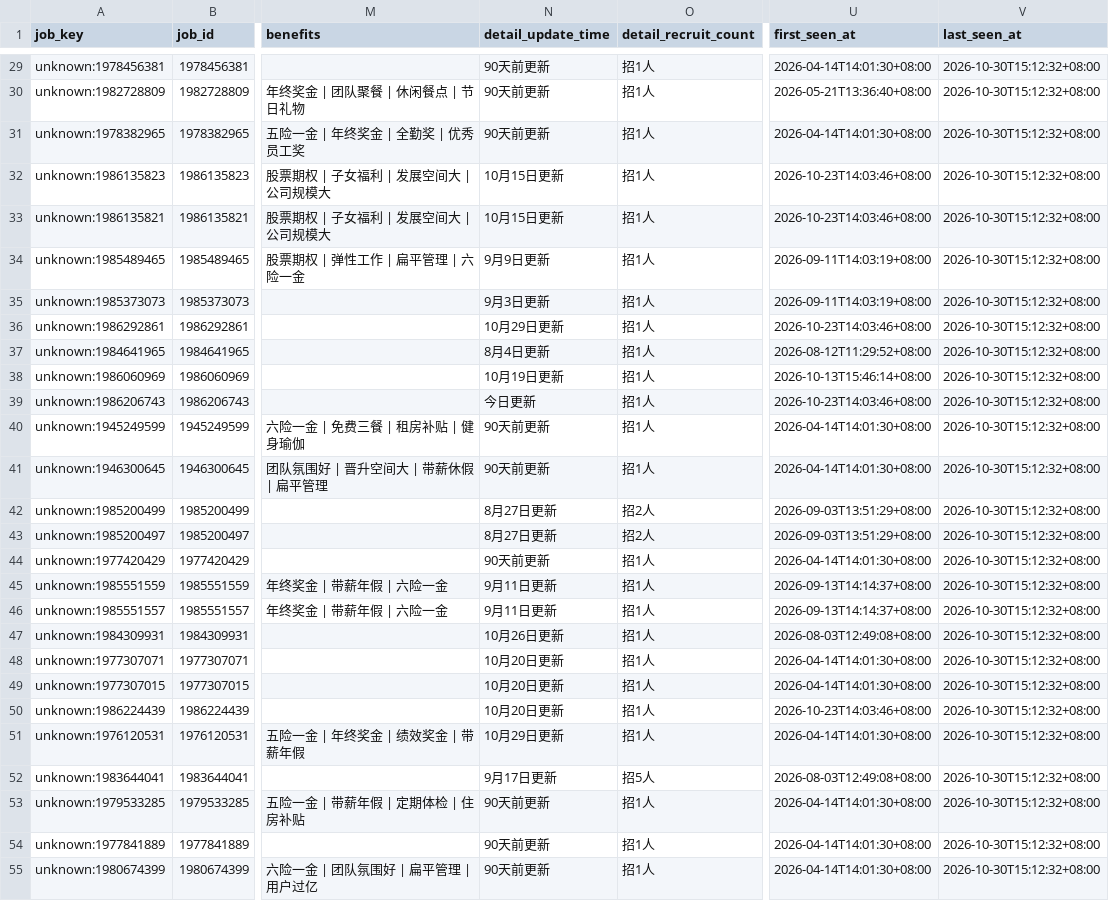
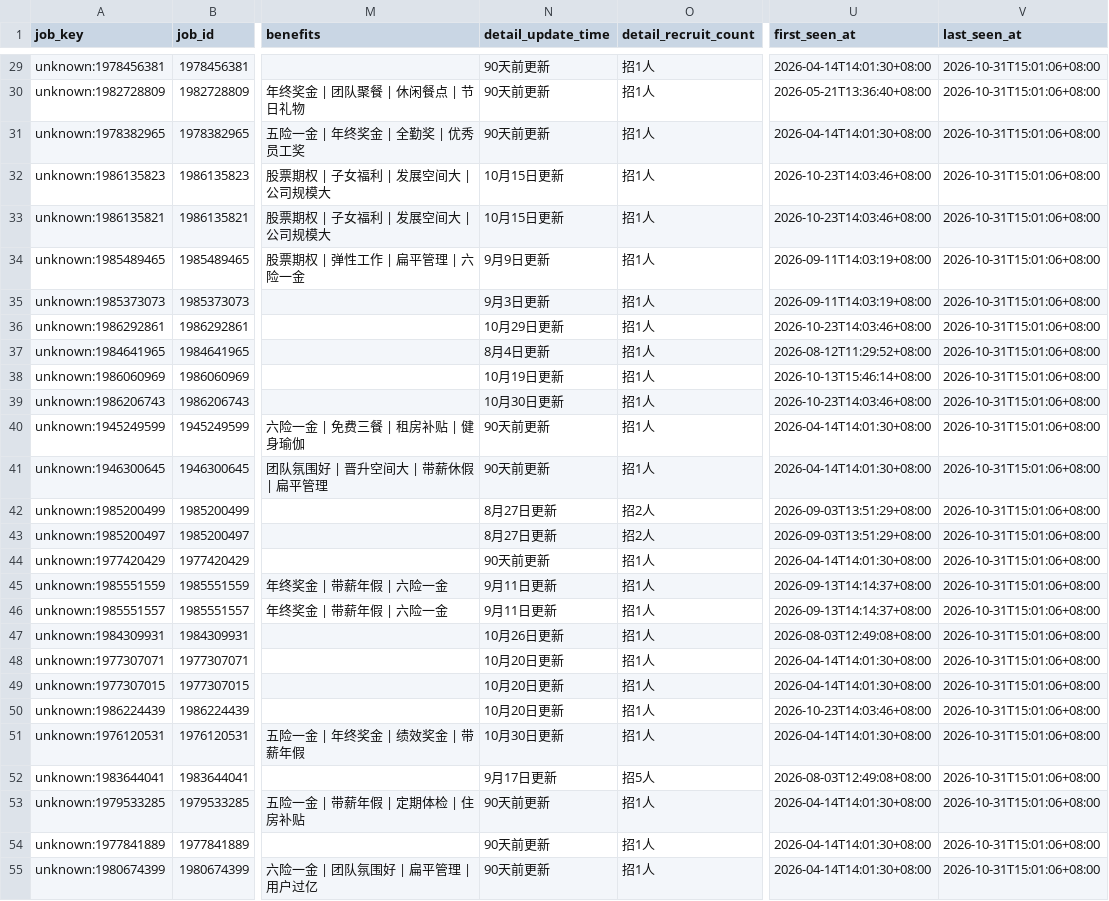
Before and after one commit to chffhc/liepin-job-board, a CSV file: liepin_output/liepin_snapshot_latest.csv, drawn as a sheet; only a part is shown, gaps mark what is left out; the diff covers the shown part only; the diff names each change by its address in the sheet, - before the commit and + after, or states it on an @@ line.

```diff
--- a/liepin_output/liepin_snapshot_latest.csv
+++ b/liepin_output/liepin_snapshot_latest.csv
-V29:V55 (last_seen_at): 2026-10-30T15:12:32+08:00
+V29:V55 (last_seen_at): 2026-10-31T15:01:06+08:00
-N39 (detail_update_time): 今日更新
+N39 (detail_update_time): 10月30日更新
-N51 (detail_update_time): 10月29日更新
+N51 (detail_update_time): 10月30日更新
```
Also changed, not shown: 3 removed rows and 106 edited cells elsewhere in this file, 7 other files.
